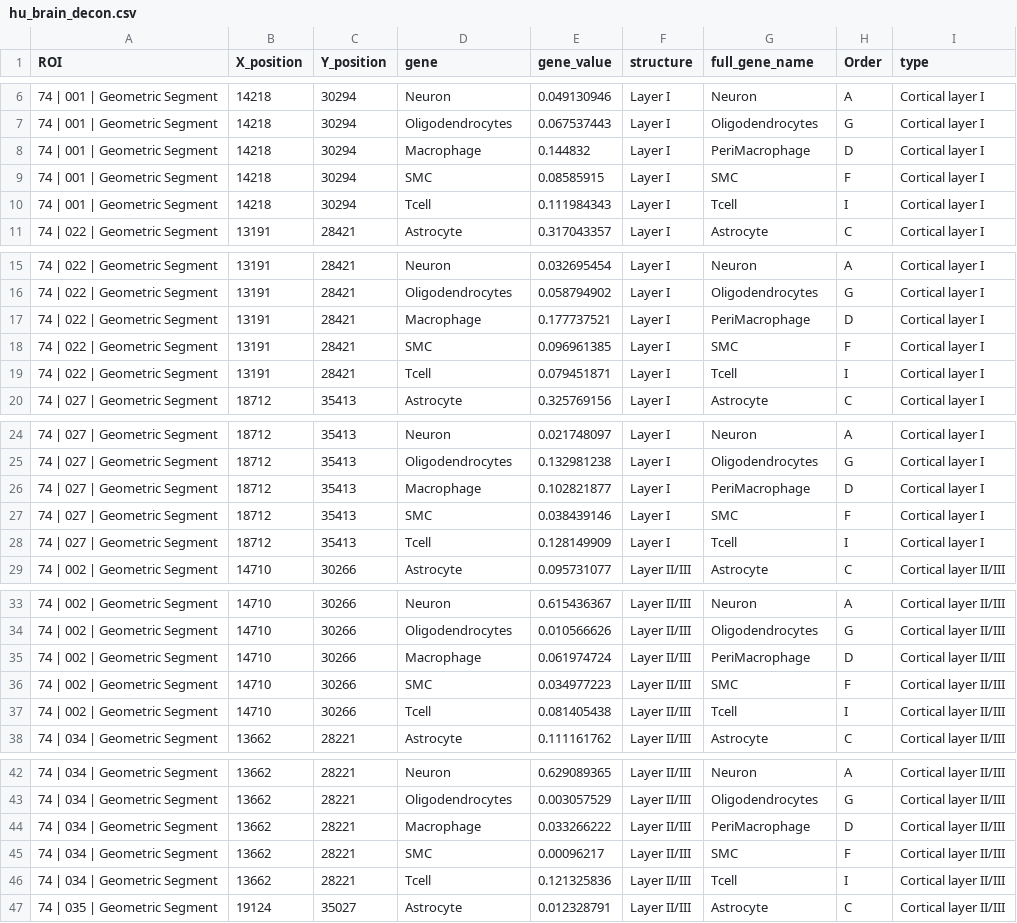
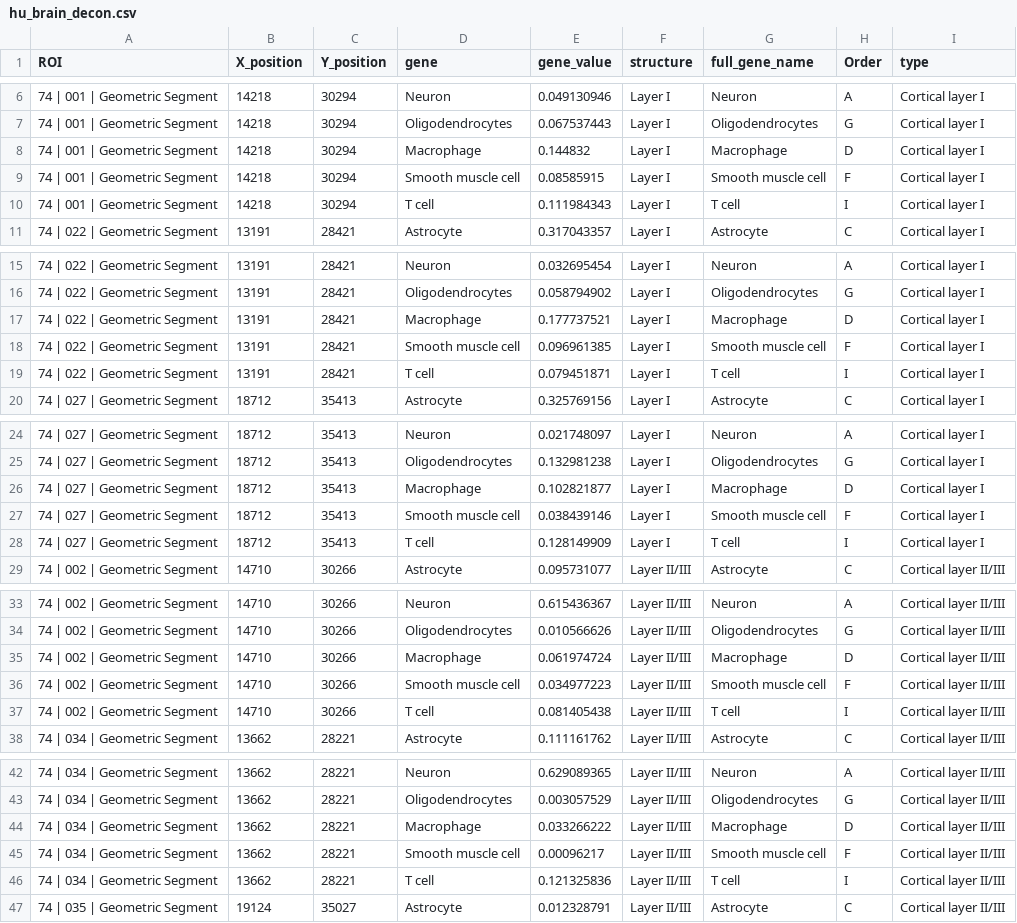
Before and after one commit to Nanostring-Biostats/humanBrain, a CSV file: data/hu_brain_decon.csv, drawn as a sheet; only a part is shown, gaps mark what is left out; the diff covers the shown part only.

```diff
--- a/data/hu_brain_decon.csv
+++ b/data/hu_brain_decon.csv
@@ -7,5 +7,5 @@ ROI,X_position,Y_position,gene,gene_value,structure,full_gene_name,Order,type
 74 | 001 | Geometric Segment,14218,30294,Oligodendrocytes,0.067537443,Layer I,Oligodendrocytes,G,Cortical layer I
-74 | 001 | Geometric Segment,14218,30294,Macrophage,0.144832,Layer I,PeriMacrophage,D,Cortical layer I
-74 | 001 | Geometric Segment,14218,30294,SMC,0.08585915,Layer I,SMC,F,Cortical layer I
-74 | 001 | Geometric Segment,14218,30294,Tcell,0.111984343,Layer I,Tcell,I,Cortical layer I
+74 | 001 | Geometric Segment,14218,30294,Macrophage,0.144832,Layer I,Macrophage,D,Cortical layer I
+74 | 001 | Geometric Segment,14218,30294,Smooth muscle cell,0.08585915,Layer I,Smooth muscle cell,F,Cortical layer I
+74 | 001 | Geometric Segment,14218,30294,T cell,0.111984343,Layer I,T cell,I,Cortical layer I
 74 | 022 | Geometric Segment,13191,28421,Astrocyte,0.317043357,Layer I,Astrocyte,C,Cortical layer I
@@ -16,5 +16,5 @@ ROI,X_position,Y_position,gene,gene_value,structure,full_gene_name,Order,type
 74 | 022 | Geometric Segment,13191,28421,Oligodendrocytes,0.058794902,Layer I,Oligodendrocytes,G,Cortical layer I
-74 | 022 | Geometric Segment,13191,28421,Macrophage,0.177737521,Layer I,PeriMacrophage,D,Cortical layer I
-74 | 022 | Geometric Segment,13191,28421,SMC,0.096961385,Layer I,SMC,F,Cortical layer I
-74 | 022 | Geometric Segment,13191,28421,Tcell,0.079451871,Layer I,Tcell,I,Cortical layer I
+74 | 022 | Geometric Segment,13191,28421,Macrophage,0.177737521,Layer I,Macrophage,D,Cortical layer I
+74 | 022 | Geometric Segment,13191,28421,Smooth muscle cell,0.096961385,Layer I,Smooth muscle cell,F,Cortical layer I
+74 | 022 | Geometric Segment,13191,28421,T cell,0.079451871,Layer I,T cell,I,Cortical layer I
 74 | 027 | Geometric Segment,18712,35413,Astrocyte,0.325769156,Layer I,Astrocyte,C,Cortical layer I
@@ -25,5 +25,5 @@ ROI,X_position,Y_position,gene,gene_value,structure,full_gene_name,Order,type
 74 | 027 | Geometric Segment,18712,35413,Oligodendrocytes,0.132981238,Layer I,Oligodendrocytes,G,Cortical layer I
-74 | 027 | Geometric Segment,18712,35413,Macrophage,0.102821877,Layer I,PeriMacrophage,D,Cortical layer I
-74 | 027 | Geometric Segment,18712,35413,SMC,0.038439146,Layer I,SMC,F,Cortical layer I
-74 | 027 | Geometric Segment,18712,35413,Tcell,0.128149909,Layer I,Tcell,I,Cortical layer I
+74 | 027 | Geometric Segment,18712,35413,Macrophage,0.102821877,Layer I,Macrophage,D,Cortical layer I
+74 | 027 | Geometric Segment,18712,35413,Smooth muscle cell,0.038439146,Layer I,Smooth muscle cell,F,Cortical layer I
+74 | 027 | Geometric Segment,18712,35413,T cell,0.128149909,Layer I,T cell,I,Cortical layer I
 74 | 002 | Geometric Segment,14710,30266,Astrocyte,0.095731077,Layer II/III,Astrocyte,C,Cortical layer II/III
@@ -34,5 +34,5 @@ ROI,X_position,Y_position,gene,gene_value,structure,full_gene_name,Order,type
 74 | 002 | Geometric Segment,14710,30266,Oligodendrocytes,0.010566626,Layer II/III,Oligodendrocytes,G,Cortical layer II/III
-74 | 002 | Geometric Segment,14710,30266,Macrophage,0.061974724,Layer II/III,PeriMacrophage,D,Cortical layer II/III
-74 | 002 | Geometric Segment,14710,30266,SMC,0.034977223,Layer II/III,SMC,F,Cortical layer II/III
-74 | 002 | Geometric Segment,14710,30266,Tcell,0.081405438,Layer II/III,Tcell,I,Cortical layer II/III
+74 | 002 | Geometric Segment,14710,30266,Macrophage,0.061974724,Layer II/III,Macrophage,D,Cortical layer II/III
+74 | 002 | Geometric Segment,14710,30266,Smooth muscle cell,0.034977223,Layer II/III,Smooth muscle cell,F,Cortical layer II/III
+74 | 002 | Geometric Segment,14710,30266,T cell,0.081405438,Layer II/III,T cell,I,Cortical layer II/III
 74 | 034 | Geometric Segment,13662,28221,Astrocyte,0.111161762,Layer II/III,Astrocyte,C,Cortical layer II/III
@@ -43,5 +43,5 @@ ROI,X_position,Y_position,gene,gene_value,structure,full_gene_name,Order,type
 74 | 034 | Geometric Segment,13662,28221,Oligodendrocytes,0.003057529,Layer II/III,Oligodendrocytes,G,Cortical layer II/III
-74 | 034 | Geometric Segment,13662,28221,Macrophage,0.033266222,Layer II/III,PeriMacrophage,D,Cortical layer II/III
-74 | 034 | Geometric Segment,13662,28221,SMC,0.00096217,Layer II/III,SMC,F,Cortical layer II/III
-74 | 034 | Geometric Segment,13662,28221,Tcell,0.121325836,Layer II/III,Tcell,I,Cortical layer II/III
+74 | 034 | Geometric Segment,13662,28221,Macrophage,0.033266222,Layer II/III,Macrophage,D,Cortical layer II/III
+74 | 034 | Geometric Segment,13662,28221,Smooth muscle cell,0.00096217,Layer II/III,Smooth muscle cell,F,Cortical layer II/III
+74 | 034 | Geometric Segment,13662,28221,T cell,0.121325836,Layer II/III,T cell,I,Cortical layer II/III
 74 | 035 | Geometric Segment,19124,35027,Astrocyte,0.012328791,Layer II/III,Astrocyte,C,Cortical layer II/III
```
Also changed, not shown: 65 edited cells elsewhere in this file, data/WPT4_GenesDetected_box.csv, 3 other files.
